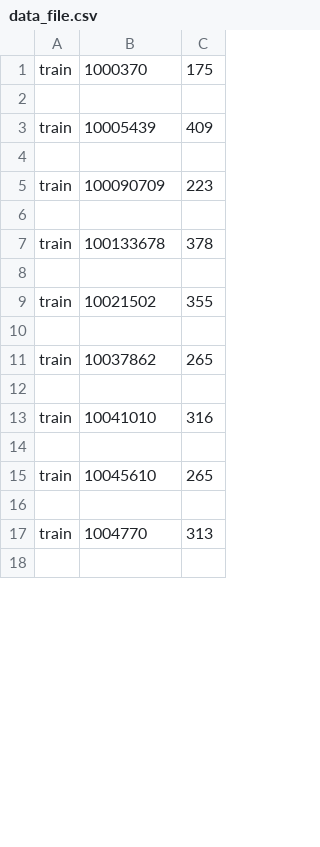
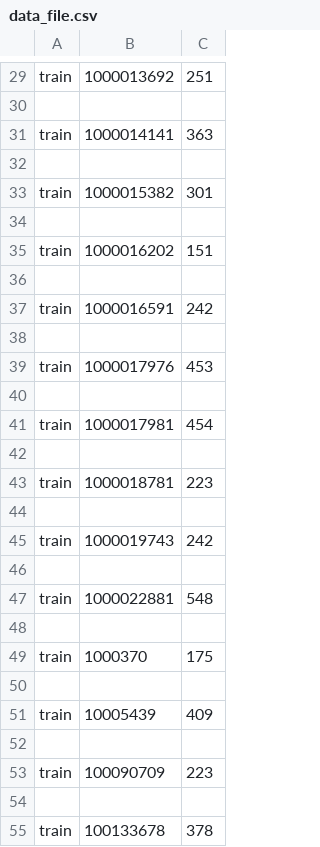
Before and after one commit to LouiValley/AI-Challenge-RTVC, a CSV file: mlsv2018/data_file.csv, drawn as a sheet; only a part is shown, gaps mark what is left out; the shorter side is filled out with more unchanged rows; the diff covers the shown part only.

Commit message:
CHANGED:train.py related sequence path/filename modification;

```diff
--- a/mlsv2018/data_file.csv
+++ b/mlsv2018/data_file.csv
@@ -1 +29,21 @@
+train,1000013692,251
+
+train,1000014141,363
+
+train,1000015382,301
+
+train,1000016202,151
+
+train,1000016591,242
+
+train,1000017976,453
+
+train,1000017981,454
+
+train,1000018781,223
+
+train,1000019743,242
+
+train,1000022881,548
+
 train,1000370,175
```
Also changed, not shown: 50 added rows and 2 edited cells elsewhere in this file, 4 other files.
